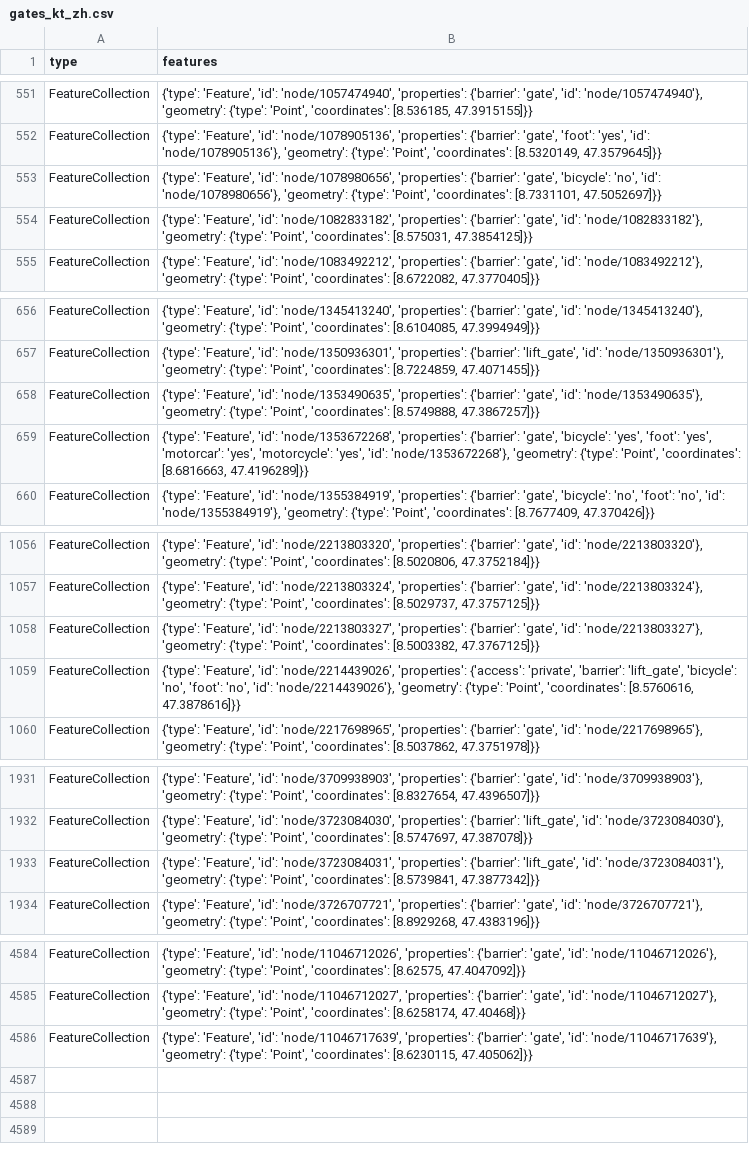
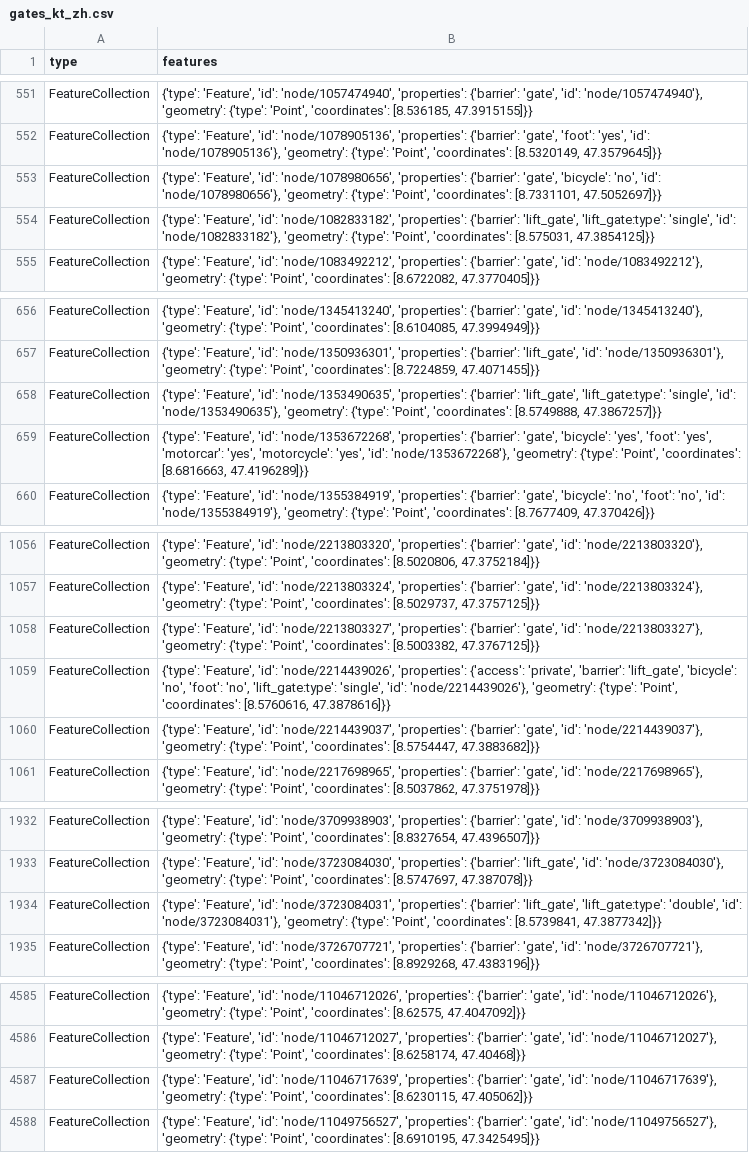
Before and after one commit to chnuessli/elz-data, a CSV file: data/csv/access/gates/gates_kt_zh.csv, drawn as a sheet; only a part is shown, gaps mark what is left out.

```diff
--- a/data/csv/access/gates/gates_kt_zh.csv
+++ b/data/csv/access/gates/gates_kt_zh.csv
@@ -553,3 +553,3 @@ FeatureCollection,"{'type': 'Feature', 'id': 'node/1078905136', 'properties': {'
 FeatureCollection,"{'type': 'Feature', 'id': 'node/1078980656', 'properties': {'barrier': 'gate', 'bicycle': 'no', 'id': 'node/1078980656'}, 'geometry': {'type': 'Point', 'coordinates': [8.7331101, 47.5052697]}}"
-FeatureCollection,"{'type': 'Feature', 'id': 'node/1082833182', 'properties': {'barrier': 'gate', 'id': 'node/1082833182'}, 'geometry': {'type': 'Point', 'coordinates': [8.575031, 47.3854125]}}"
+FeatureCollection,"{'type': 'Feature', 'id': 'node/1082833182', 'properties': {'barrier': 'lift_gate', 'lift_gate:type': 'single', 'id': 'node/1082833182'}, 'geometry': {'type': 'Point', 'coordinates': [8.575031, 47.3854125]}}"
 FeatureCollection,"{'type': 'Feature', 'id': 'node/1083492212', 'properties': {'barrier': 'gate', 'id': 'node/1083492212'}, 'geometry': {'type': 'Point', 'coordinates': [8.6722082, 47.3770405]}}"
@@ -657,3 +657,3 @@ FeatureCollection,"{'type': 'Feature', 'id': 'node/1345413240', 'properties': {'
 FeatureCollection,"{'type': 'Feature', 'id': 'node/1350936301', 'properties': {'barrier': 'lift_gate', 'id': 'node/1350936301'}, 'geometry': {'type': 'Point', 'coordinates': [8.7224859, 47.4071455]}}"
-FeatureCollection,"{'type': 'Feature', 'id': 'node/1353490635', 'properties': {'barrier': 'gate', 'id': 'node/1353490635'}, 'geometry': {'type': 'Point', 'coordinates': [8.5749888, 47.3867257]}}"
+FeatureCollection,"{'type': 'Feature', 'id': 'node/1353490635', 'properties': {'barrier': 'lift_gate', 'lift_gate:type': 'single', 'id': 'node/1353490635'}, 'geometry': {'type': 'Point', 'coordinates': [8.5749888, 47.3867257]}}"
 FeatureCollection,"{'type': 'Feature', 'id': 'node/1353672268', 'properties': {'barrier': 'gate', 'bicycle': 'yes', 'foot': 'yes', 'motorcar': 'yes', 'motorcycle': 'yes', 'id': 'node/1353672268'}, 'geometry': {'type': 'Point', 'coordinates': [8.6816663, 47.4196289]}}"
@@ -1058,3 +1058,4 @@ FeatureCollection,"{'type': 'Feature', 'id': 'node/2213803324', 'properties': {'
 FeatureCollection,"{'type': 'Feature', 'id': 'node/2213803327', 'properties': {'barrier': 'gate', 'id': 'node/2213803327'}, 'geometry': {'type': 'Point', 'coordinates': [8.5003382, 47.3767125]}}"
-FeatureCollection,"{'type': 'Feature', 'id': 'node/2214439026', 'properties': {'access': 'private', 'barrier': 'lift_gate', 'bicycle': 'no', 'foot': 'no', 'id': 'node/2214439026'}, 'geometry': {'type': 'Point', 'coordinates': [8.5760616, 47.3878616]}}"
+FeatureCollection,"{'type': 'Feature', 'id': 'node/2214439026', 'properties': {'access': 'private', 'barrier': 'lift_gate', 'bicycle': 'no', 'foot': 'no', 'lift_gate:type': 'single', 'id': 'node/2214439026'}, 'geometry': {'type': 'Point', 'coordinates': [8.5760616, 47.3878616]}}"
+FeatureCollection,"{'type': 'Feature', 'id': 'node/2214439037', 'properties': {'barrier': 'gate', 'id': 'node/2214439037'}, 'geometry': {'type': 'Point', 'coordinates': [8.5754447, 47.3883682]}}"
 FeatureCollection,"{'type': 'Feature', 'id': 'node/2217698965', 'properties': {'barrier': 'gate', 'id': 'node/2217698965'}, 'geometry': {'type': 'Point', 'coordinates': [8.5037862, 47.3751978]}}"
@@ -1932,3 +1933,3 @@ FeatureCollection,"{'type': 'Feature', 'id': 'node/3709938903', 'properties': {'
 FeatureCollection,"{'type': 'Feature', 'id': 'node/3723084030', 'properties': {'barrier': 'lift_gate', 'id': 'node/3723084030'}, 'geometry': {'type': 'Point', 'coordinates': [8.5747697, 47.387078]}}"
-FeatureCollection,"{'type': 'Feature', 'id': 'node/3723084031', 'properties': {'barrier': 'lift_gate', 'id': 'node/3723084031'}, 'geometry': {'type': 'Point', 'coordinates': [8.5739841, 47.3877342]}}"
+FeatureCollection,"{'type': 'Feature', 'id': 'node/3723084031', 'properties': {'barrier': 'lift_gate', 'lift_gate:type': 'double', 'id': 'node/3723084031'}, 'geometry': {'type': 'Point', 'coordinates': [8.5739841, 47.3877342]}}"
 FeatureCollection,"{'type': 'Feature', 'id': 'node/3726707721', 'properties': {'barrier': 'gate', 'id': 'node/3726707721'}, 'geometry': {'type': 'Point', 'coordinates': [8.8929268, 47.4383196]}}"
@@ -4586 +4587,2 @@ FeatureCollection,"{'type': 'Feature', 'id': 'node/11046712027', 'properties': {
 FeatureCollection,"{'type': 'Feature', 'id': 'node/11046717639', 'properties': {'barrier': 'gate', 'id': 'node/11046717639'}, 'geometry': {'type': 'Point', 'coordinates': [8.6230115, 47.405062]}}"
+FeatureCollection,"{'type': 'Feature', 'id': 'node/11049756527', 'properties': {'barrier': 'gate', 'id': 'node/11049756527'}, 'geometry': {'type': 'Point', 'coordinates': [8.6910195, 47.3425495]}}"
```
Also changed, not shown: data/csv/highway/motorway/motorway_dispo_srz.csv, data/csv/kindergarten/kindergarten_dispo_srz.csv, 6 other files.
